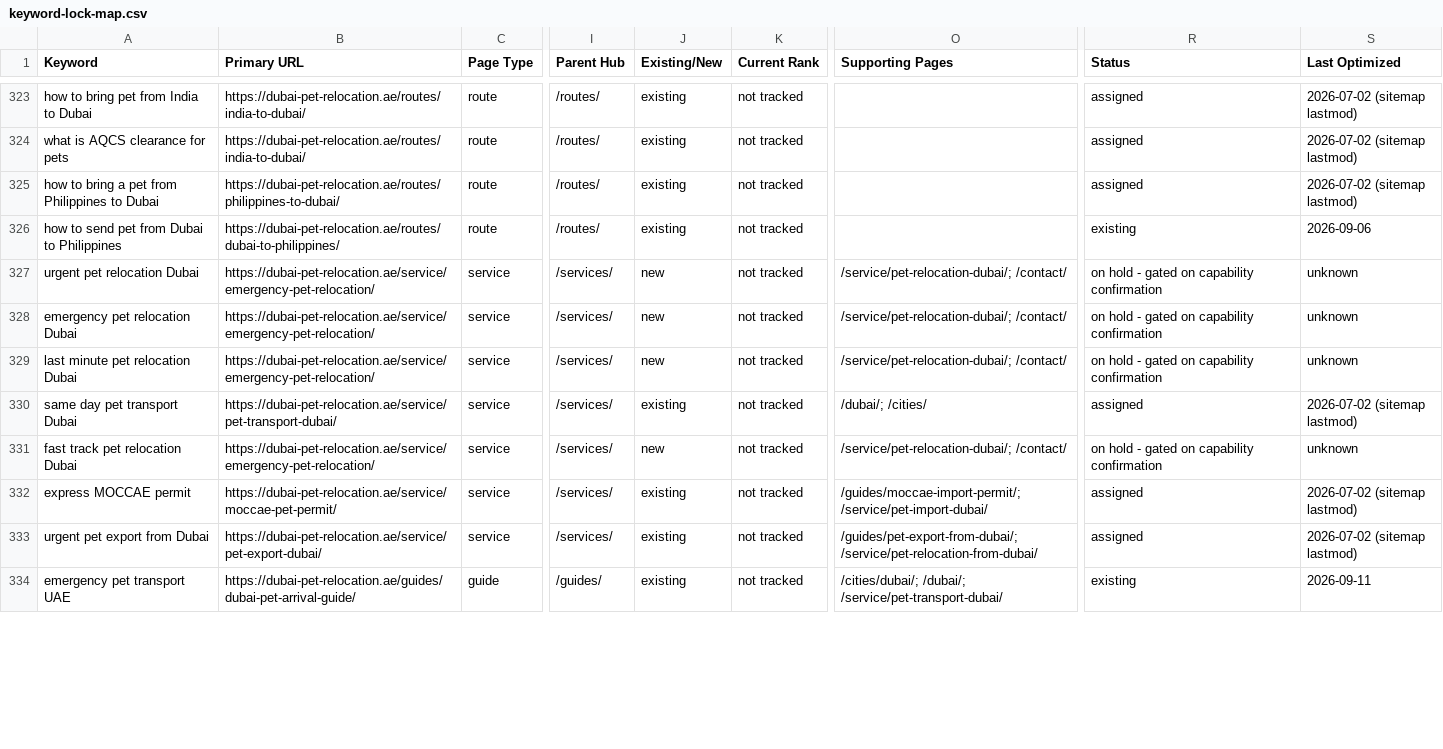
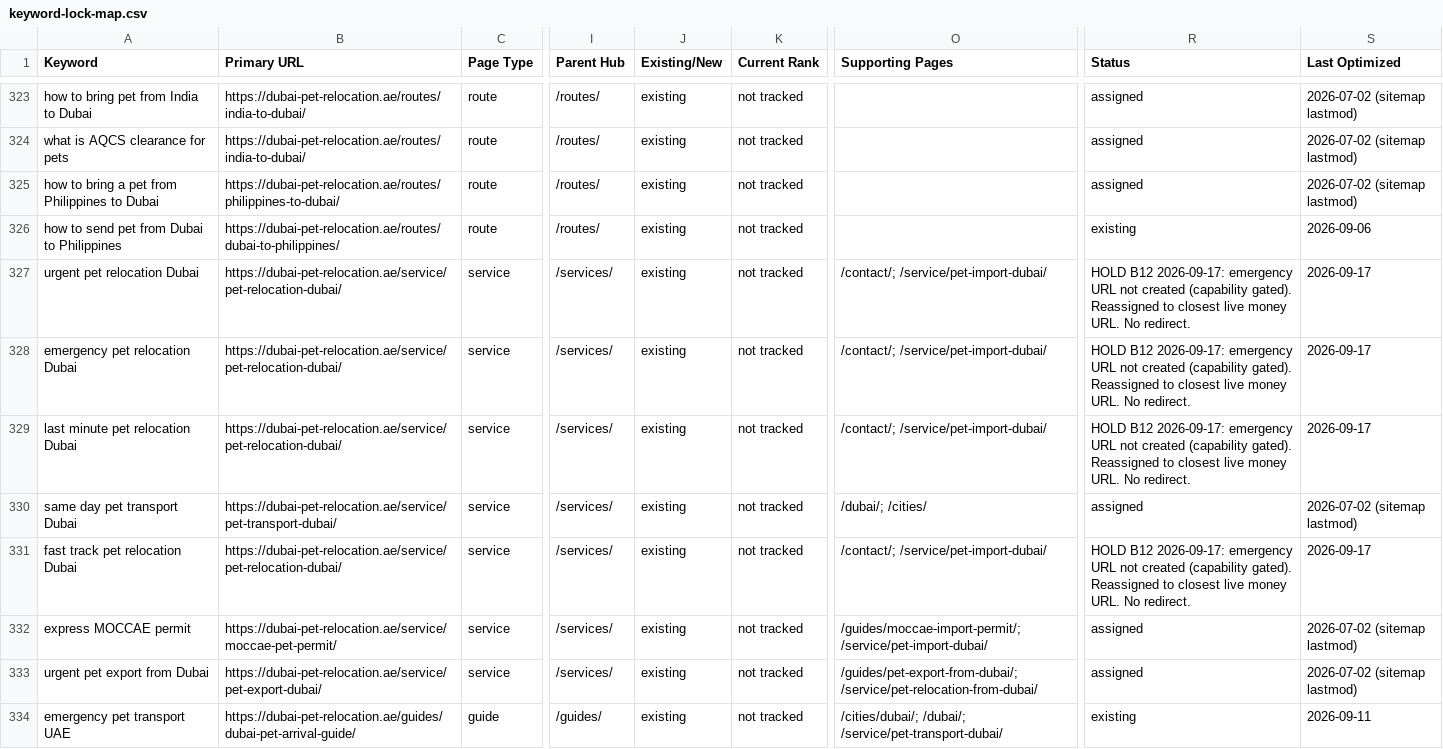
Before and after one commit to numini-co/PetClear, a CSV file: SEO-MASTER/keyword-lock-map.csv, drawn as a sheet; only a part is shown, gaps mark what is left out; the diff covers the shown part only; the diff names each change by its address in the sheet, - before the commit and + after, or states it on an @@ line.

```diff
--- a/SEO-MASTER/keyword-lock-map.csv
+++ b/SEO-MASTER/keyword-lock-map.csv
-B327:B329 (Primary URL): https://dubai-pet-relocation.ae/service/emergency-pet-relocation/
+B327:B329 (Primary URL): https://dubai-pet-relocation.ae/service/pet-relocation-dubai/
-J327:J329 (Existing/New): new
+J327:J329 (Existing/New): existing
-O327:O329 (Supporting Pages): /service/pet-relocation-dubai/; /contact/
+O327:O329 (Supporting Pages): /contact/; /service/pet-import-dubai/
-R327:R329 (Status): on hold - gated on capability confirmation
+R327:R329 (Status): HOLD B12 2026-09-17: emergency URL not created (capability gated). Reassigned to closest live money URL. No redirect.
-S327:S329 (Last Optimized): unknown
+S327:S329 (Last Optimized): 2026-09-17
-B331 (Primary URL): https://dubai-pet-relocation.ae/service/emergency-pet-relocation/
+B331 (Primary URL): https://dubai-pet-relocation.ae/service/pet-relocation-dubai/
-J331 (Existing/New): new
+J331 (Existing/New): existing
-O331 (Supporting Pages): /service/pet-relocation-dubai/; /contact/
+O331 (Supporting Pages): /contact/; /service/pet-import-dubai/
-R331 (Status): on hold - gated on capability confirmation
+R331 (Status): HOLD B12 2026-09-17: emergency URL not created (capability gated). Reassigned to closest live money URL. No redirect.
-S331 (Last Optimized): unknown
+S331 (Last Optimized): 2026-09-17
```
Also changed, not shown: 2 added rows and 22 edited cells elsewhere in this file, SEO-MASTER/change-log.csv, 28 other files.
